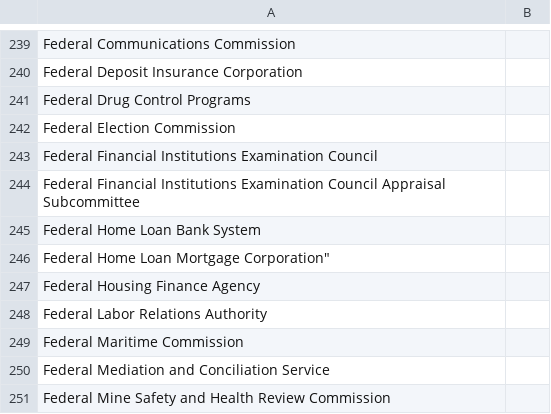
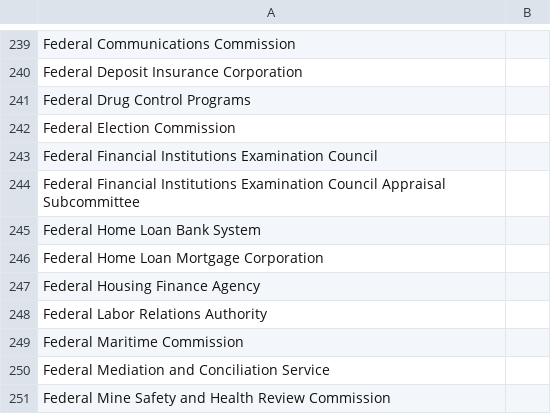
Before and after one commit to GSA/site-scanning-documentation, a CSV file: about/project-management/datasets/Agency-Bureau_List-OMB-modified.csv, drawn as a sheet; only a part is shown, gaps mark what is left out.

Commit message:
Update Agency-Bureau list format

```diff
--- a/about/project-management/datasets/Agency-Bureau_List-OMB-modified.csv
+++ b/about/project-management/datasets/Agency-Bureau_List-OMB-modified.csv
@@ -245,3 +245,3 @@ Federal Financial Institutions Examination Council Appraisal Subcommittee,
 Federal Home Loan Bank System    ,
-Federal Home Loan Mortgage Corporation",
+Federal Home Loan Mortgage Corporation,
 Federal Housing Finance Agency    ,
```
